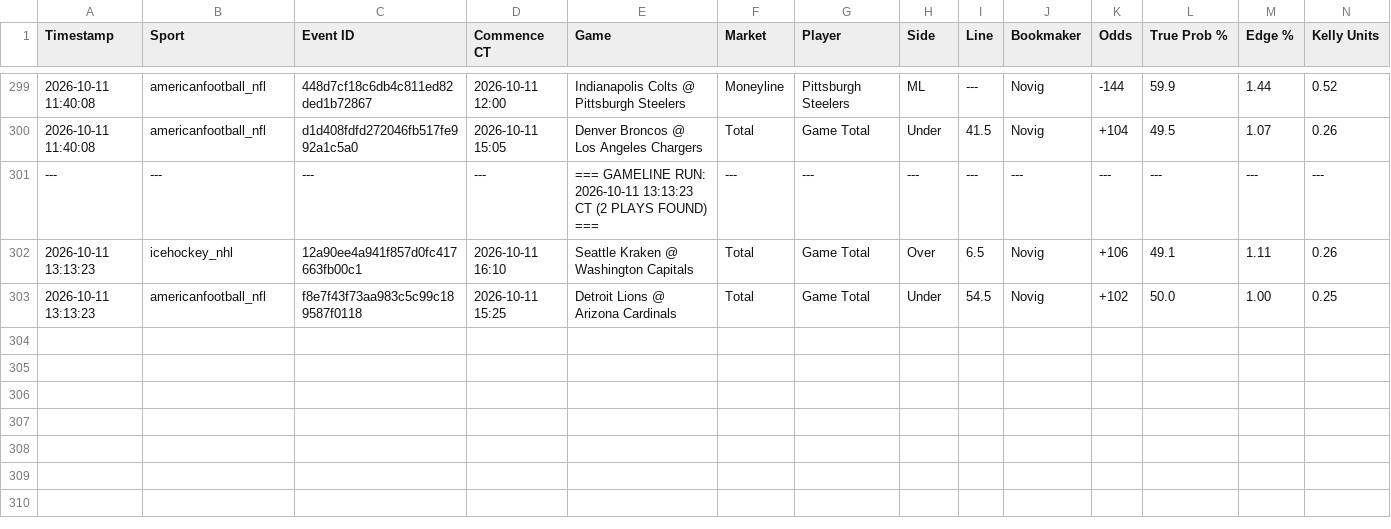
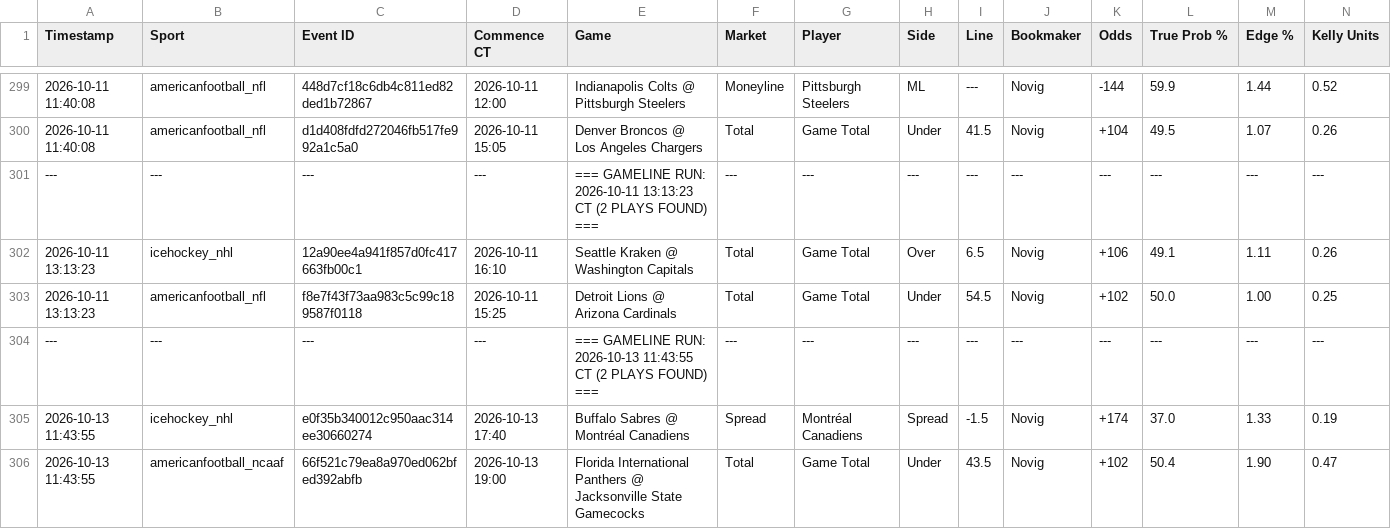
Before and after one commit to matthewmehl14-glitch/Game-Line-Pinny-Devig, a CSV file: ev_plays_log.csv, drawn as a sheet; only a part is shown, gaps mark what is left out; rows hold the shown columns only; the diff names each change by its address in the sheet, - before the commit and + after, or states it on an @@ line.

Commit message:
Auto-log new game line EV plays

```diff
--- a/ev_plays_log.csv
+++ b/ev_plays_log.csv
+row 304: --- | --- | --- | --- | === GAMELINE RUN: 2026-10-13 11:43:55 CT (2 PLAYS FOUND) === | --- | --- | --- | --- | --- | --- | --- | --- | ---
+row 305: 2026-10-13 11:43:55 | icehockey_nhl | e0f35b340012c950aac314ee30660274 | 2026-10-13 17:40 | Buffalo Sabres @ Montréal Canadiens | Spread | Montréal Canadiens | Spread | -1.5 | Novig | +174 | 37.0 | 1.33 | 0.19
+row 306: 2026-10-13 11:43:55 | americanfootball_ncaaf | 66f521c79ea8a970ed062bfed392abfb | 2026-10-13 19:00 | Florida International Panthers @ Jacksonville State Gamecocks | Total | Game Total | Under | 43.5 | Novig | +102 | 50.4 | 1.90 | 0.47
```
